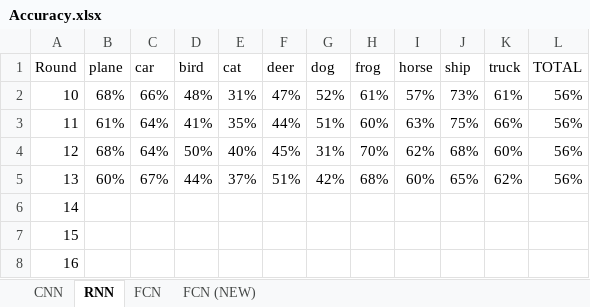
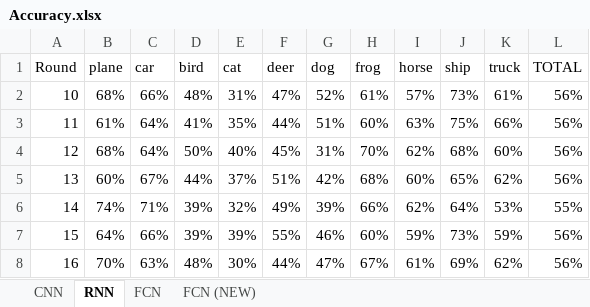
Before and after one commit to iABF/DeepLearning-Pytorch-CIFAR10, an Excel workbook: Accuracy.xlsx, sheet RNN, drawn as a sheet; only a part is shown; values as stored, in another font and other column widths than the file's, no borders; charts and pictures and table styles not drawn; the diff covers the shown part only; the diff names each change by its address in the sheet, - before the commit and + after, or states it on an @@ line.

```diff
--- a/Accuracy.xlsx (sheet RNN)
+++ b/Accuracy.xlsx (sheet RNN)
-B6 (plane): (empty)
+B6 (plane): 74%
-C6 (car): (empty)
+C6 (car): 71%
-D6:D7 (bird): (empty)
+D6:D7 (bird): 39%
-E6 (cat): (empty)
+E6 (cat): 32%
-F6 (deer): (empty)
+F6 (deer): 49%
-G6 (dog): (empty)
+G6 (dog): 39%
-H6 (frog): (empty)
+H6 (frog): 66%
-I6 (horse): (empty)
+I6 (horse): 62%
-J6 (ship): (empty)
+J6 (ship): 64%
-K6 (truck): (empty)
+K6 (truck): 53%
-L6 (TOTAL): (empty)
+L6 (TOTAL): 55%
-B7 (plane): (empty)
+B7 (plane): 64%
-C7 (car): (empty)
+C7 (car): 66%
-E7 (cat): (empty)
+E7 (cat): 39%
-F7 (deer): (empty)
+F7 (deer): 55%
-G7 (dog): (empty)
+G7 (dog): 46%
-H7 (frog): (empty)
+H7 (frog): 60%
-I7 (horse): (empty)
+I7 (horse): 59%
-J7 (ship): (empty)
+J7 (ship): 73%
-K7 (truck): (empty)
+K7 (truck): 59%
-L7:L8 (TOTAL): (empty)
+L7:L8 (TOTAL): 56%
-B8 (plane): (empty)
+B8 (plane): 70%
-C8 (car): (empty)
+C8 (car): 63%
-D8 (bird): (empty)
+D8 (bird): 48%
-E8 (cat): (empty)
+E8 (cat): 30%
-F8 (deer): (empty)
+F8 (deer): 44%
-G8 (dog): (empty)
+G8 (dog): 47%
-H8 (frog): (empty)
+H8 (frog): 67%
-I8 (horse): (empty)
+I8 (horse): 61%
-J8 (ship): (empty)
+J8 (ship): 69%
-K8 (truck): (empty)
+K8 (truck): 62%
```
Also changed, not shown: 3 removed rows and 77 edited cells elsewhere in this sheet, sheet FCN (NEW), sheet CNN, charts or pictures, 24 other files.
